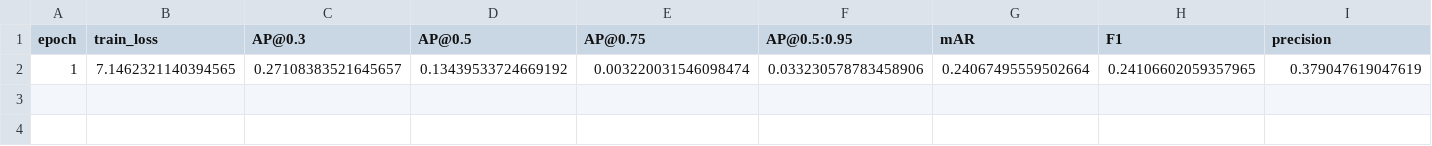
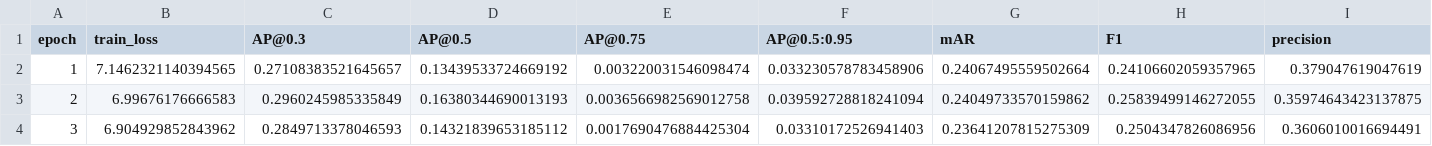
Before and after one commit to to505to505/stenosis, a CSV file: rfdetr_video/runs/stfs_nodistill_v5_new/train.csv, drawn as a sheet; only a part is shown; rows hold the shown columns only; the diff names each change by its address in the sheet, - before the commit and + after, or states it on an @@ line.

```diff
--- a/rfdetr_video/runs/stfs_nodistill_v5_new/train.csv
+++ b/rfdetr_video/runs/stfs_nodistill_v5_new/train.csv
+row 3: 2 | 6.99676176666583 | 0.2960245985335849 | 0.16380344690013193 | 0.0036566982569012758 | 0.039592728818241094 | 0.24049733570159862 | 0.25839499146272055 | 0.35974643423137875
+row 4: 3 | 6.904929852843962 | 0.2849713378046593 | 0.14321839653185112 | 0.0017690476884425304 | 0.03310172526941403 | 0.23641207815275309 | 0.2504347826086956 | 0.3606010016694491
```
Also changed, not shown: 12 other files.
